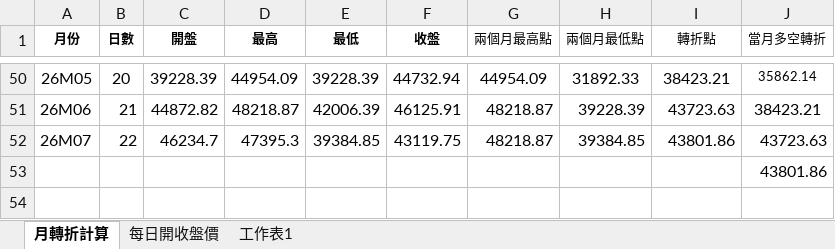
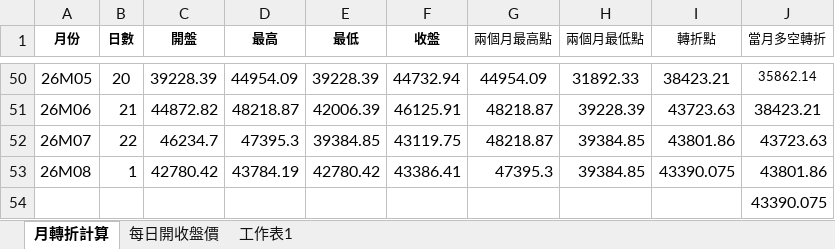
Before and after one commit to kideducate/taiwan-stock-dashboard, an Excel workbook: 日開收盤價_更新.xlsx, sheet 月轉折計算, drawn as a sheet; only a part is shown, gaps mark what is left out; values as stored, in another font and other column widths than the file's, no borders; addresses are those after the commit; the diff names each change by its address in the sheet, - before the commit and + after, or states it on an @@ line.

```diff
--- a/日開收盤價_更新.xlsx (sheet 月轉折計算)
+++ b/日開收盤價_更新.xlsx (sheet 月轉折計算)
+row 53: 26M08 | 1 | 42780.42 | 43784.19 | 42780.42 | 43386.41 | 47395.3 | 39384.85 | 43390.075 | 43801.86
-J54 (當月多空轉折): 43801.86
+J54 (當月多空轉折): 43390.075
```
Also changed, not shown: sheet 每日開收盤價, 14 other files.
